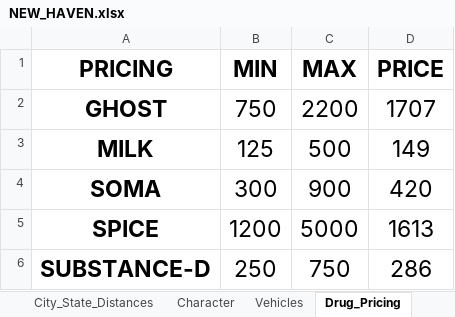
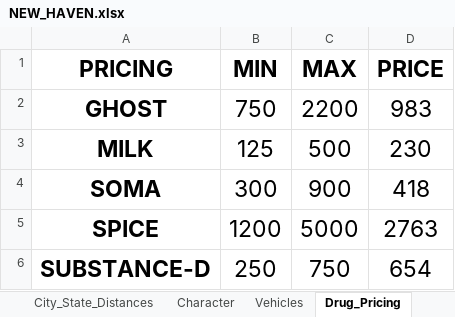
Before and after one commit to snaggletoothed/Python-Projects, an Excel workbook: NEW HAVEN/NEW_HAVEN.xlsx, sheet Drug_Pricing, drawn as a sheet; values as stored, in another font and other column widths than the file's, no borders; table styles not drawn; the diff names each change by its address in the sheet, - before the commit and + after, or states it on an @@ line.

```diff
--- a/NEW HAVEN/NEW_HAVEN.xlsx (sheet Drug_Pricing)
+++ b/NEW HAVEN/NEW_HAVEN.xlsx (sheet Drug_Pricing)
-D2 (PRICE): 1707
+D2 (PRICE): 983
-D3 (PRICE): 149
+D3 (PRICE): 230
-D4 (PRICE): 420
+D4 (PRICE): 418
-D5 (PRICE): 1613
+D5 (PRICE): 2763
-D6 (PRICE): 286
+D6 (PRICE): 654
```
Also changed, not shown: sheet Inventory, sheet Vehicles, sheet City_State_Distances, sheet City_States, sheet Character, formulas that keep their value, 1 other file.
